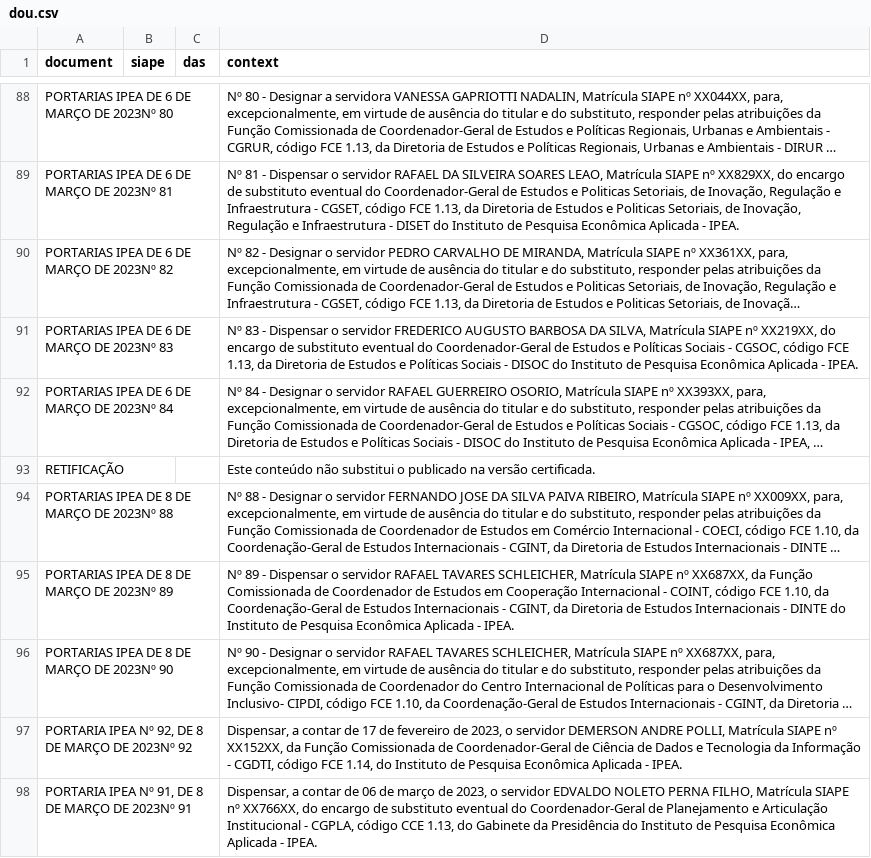
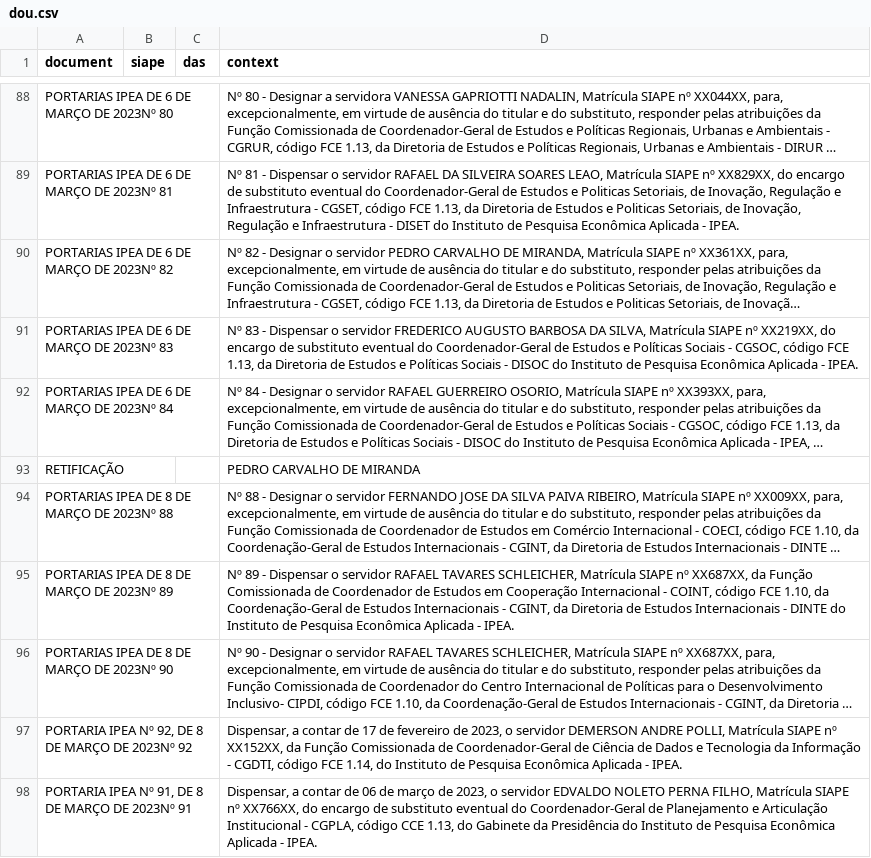
Before and after one commit to FLAVIOMARTINS05/ipea_dou_bot, a CSV file: data/dou.csv, drawn as a sheet; only a part is shown, gaps mark what is left out; long unchanged cells end in …; the diff names each change by its address in the sheet, - before the commit and + after, or states it on an @@ line.

```diff
--- a/data/dou.csv
+++ b/data/dou.csv
-D93 (context): Este conteúdo não substitui o publicado na versão certificada.
+D93 (context): PEDRO CARVALHO DE MIRANDA
```
Also changed, not shown: 1 other file.
